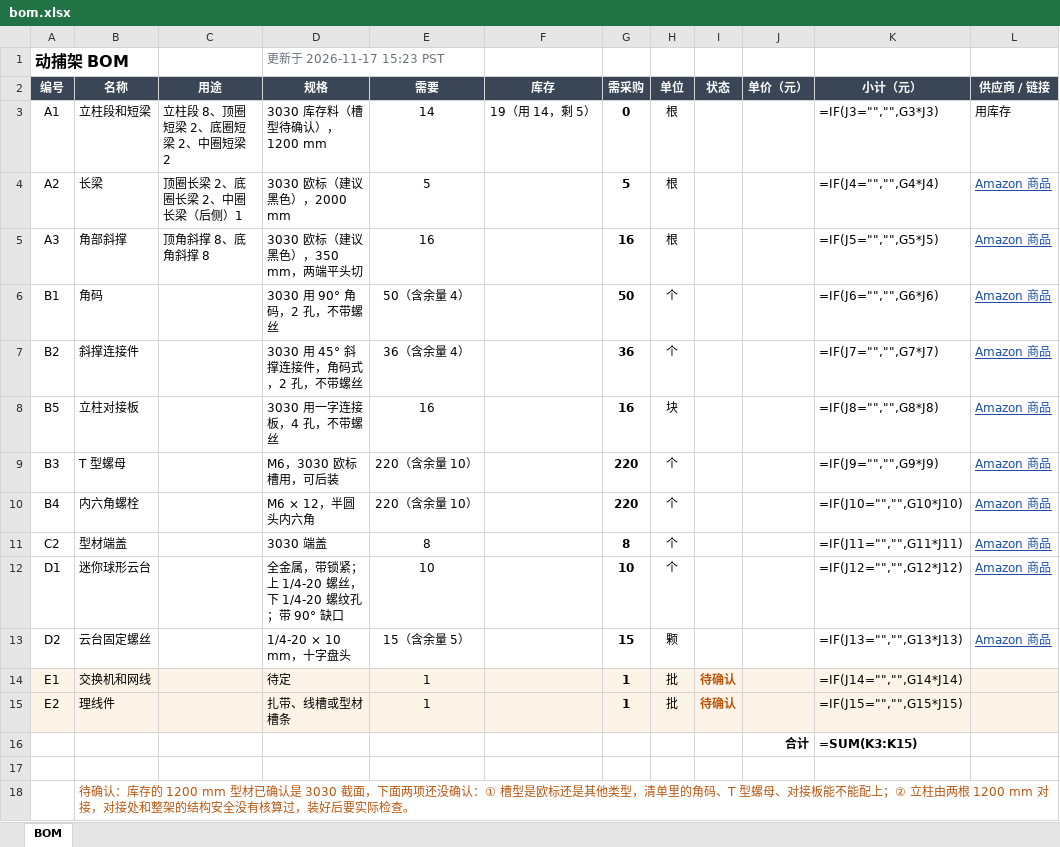
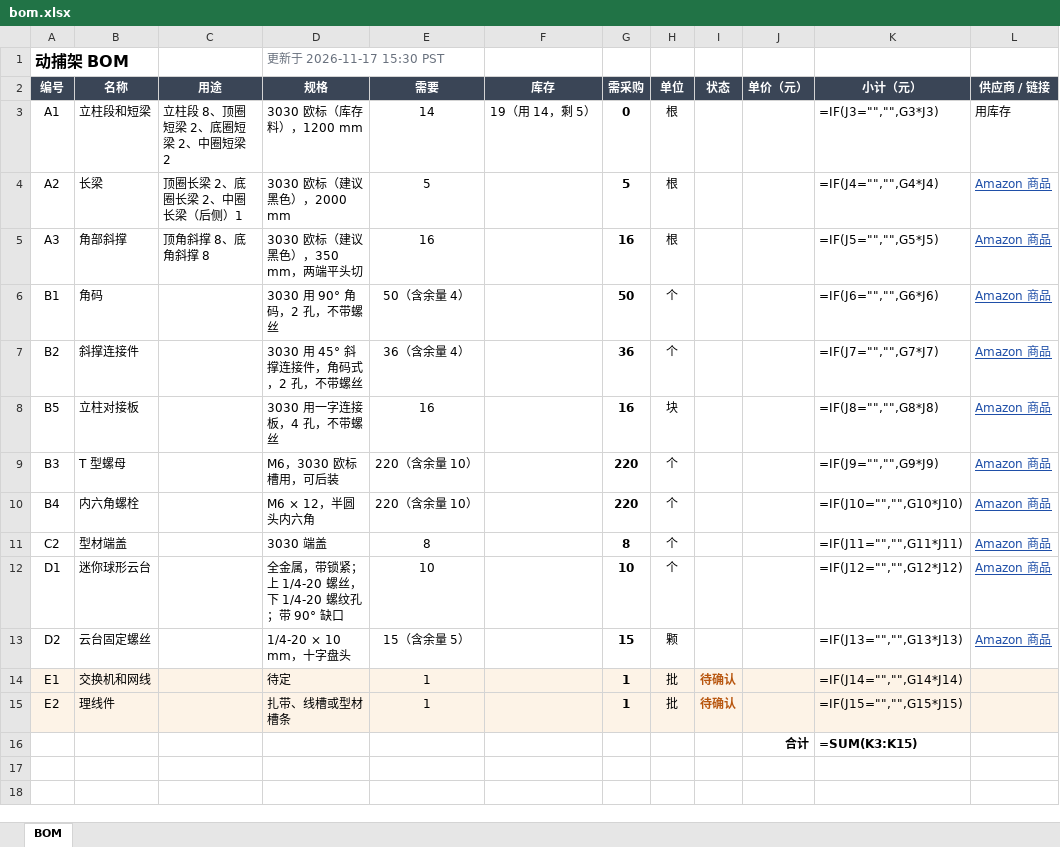
Before and after one commit to Leixinjonaschang/leixinjonaschang.github.io, an Excel workbook: mocap-bom/bom.xlsx, sheet BOM, drawn as a sheet; values as stored, in another font and other column widths than the file's, no borders; formulas without a stored value are shown as written; the diff names each change by its address in the sheet, - before the commit and + after, or states it on an @@ line.

```diff
--- a/mocap-bom/bom.xlsx (sheet BOM)
+++ b/mocap-bom/bom.xlsx (sheet BOM)
-D1 (规格): 更新于 2026-11-17 15:23 PST
+D1 (规格): 更新于 2026-11-17 15:30 PST
-D3 (规格): 3030 库存料（槽型待确认），1200 mm
+D3 (规格): 3030 欧标（库存料），1200 mm
-row 17: (empty)
-row 18:  | 待确认：库存的 1200 mm 型材已确认是 3030 截面，下面两项还没确认：① 槽型是欧标还是其他类型，清单里的角码、T 型螺母、对接板能不能配上；② 立柱由两根 1200 mm 对接，对接处和整架的结构安全没有核算过，装好后要实际检查。
```
Also changed, not shown: 1 other file.
